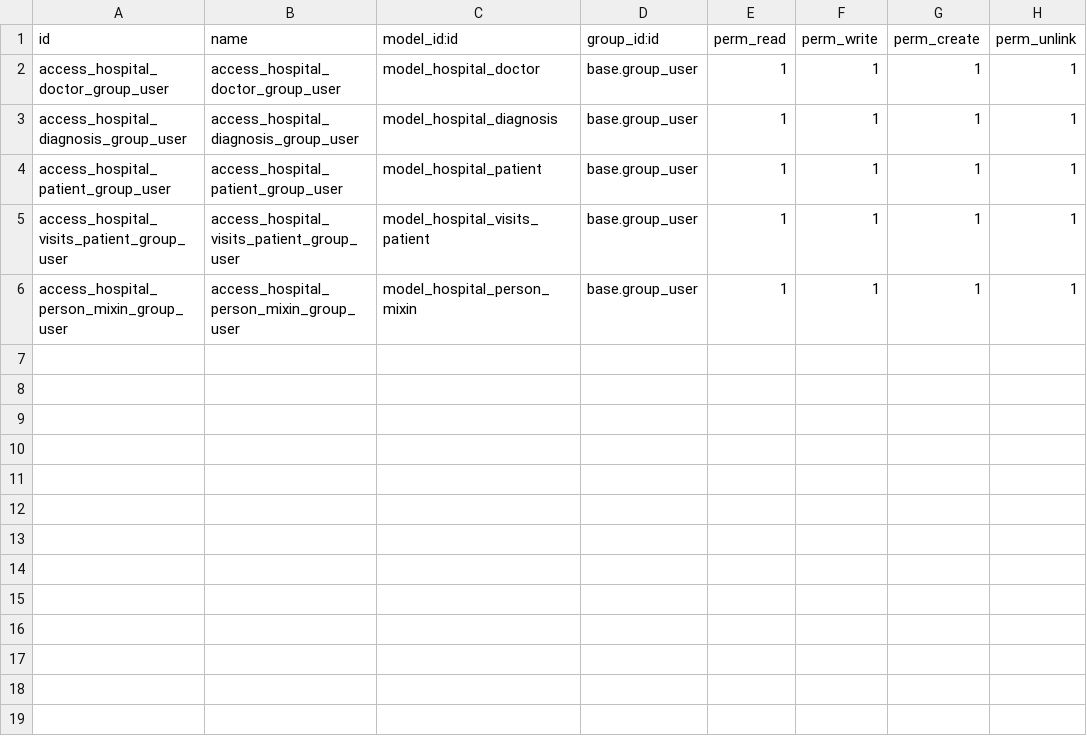
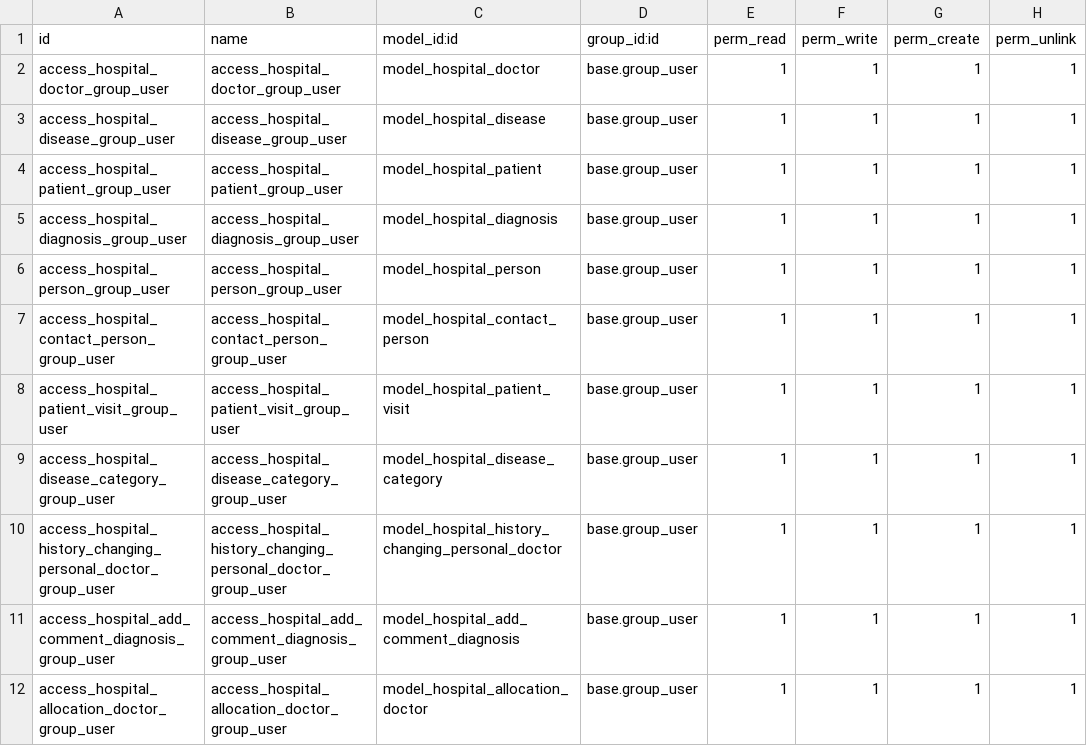
Before and after one commit to Glasis9/my_custom_addon_for_odoo_16, a CSV file: hr_hospital/security/ir.model.access.csv, drawn as a sheet.

```diff
--- a/hr_hospital/security/ir.model.access.csv
+++ b/hr_hospital/security/ir.model.access.csv
@@ -2,5 +2,11 @@ id,name,model_id:id,group_id:id,perm_read,perm_write,perm_create,perm_unlink
 access_hospital_doctor_group_user,access_hospital_doctor_group_user,model_hospital_doctor,base.group_user,1,1,1,1
+access_hospital_disease_group_user,access_hospital_disease_group_user,model_hospital_disease,base.group_user,1,1,1,1
+access_hospital_patient_group_user,access_hospital_patient_group_user,model_hospital_patient,base.group_user,1,1,1,1
 access_hospital_diagnosis_group_user,access_hospital_diagnosis_group_user,model_hospital_diagnosis,base.group_user,1,1,1,1
-access_hospital_patient_group_user,access_hospital_patient_group_user,model_hospital_patient,base.group_user,1,1,1,1
-access_hospital_visits_patient_group_user,access_hospital_visits_patient_group_user,model_hospital_visits_patient,base.group_user,1,1,1,1
-access_hospital_person_mixin_group_user,access_hospital_person_mixin_group_user,model_hospital_person_mixin,base.group_user,1,1,1,1
+access_hospital_person_group_user,access_hospital_person_group_user,model_hospital_person,base.group_user,1,1,1,1
+access_hospital_contact_person_group_user,access_hospital_contact_person_group_user,model_hospital_contact_person,base.group_user,1,1,1,1
+access_hospital_patient_visit_group_user,access_hospital_patient_visit_group_user,model_hospital_patient_visit,base.group_user,1,1,1,1
+access_hospital_disease_category_group_user,access_hospital_disease_category_group_user,model_hospital_disease_category,base.group_user,1,1,1,1
+access_hospital_history_changing_personal_doctor_group_user,access_hospital_history_changing_personal_doctor_group_user,model_hospital_history_changing_personal_doctor,base.group_user,1,1,1,1
+access_hospital_add_comment_diagnosis_group_user,access_hospital_add_comment_diagnosis_group_user,model_hospital_add_comment_diagnosis,base.group_user,1,1,1,1
+access_hospital_allocation_doctor_group_user,access_hospital_allocation_doctor_group_user,model_hospital_allocation_doctor,base.group_user,1,1,1,1
```
Also changed, not shown: 41 other files.
